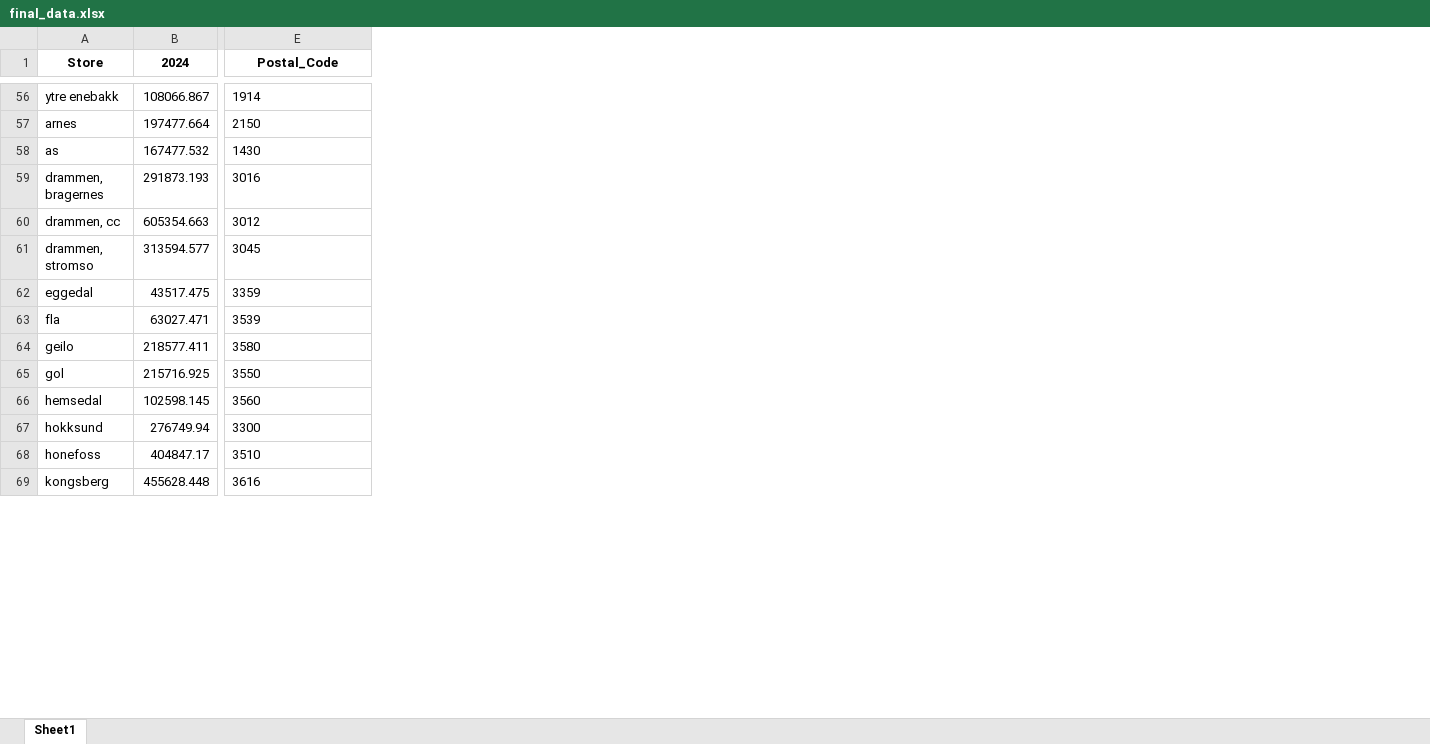
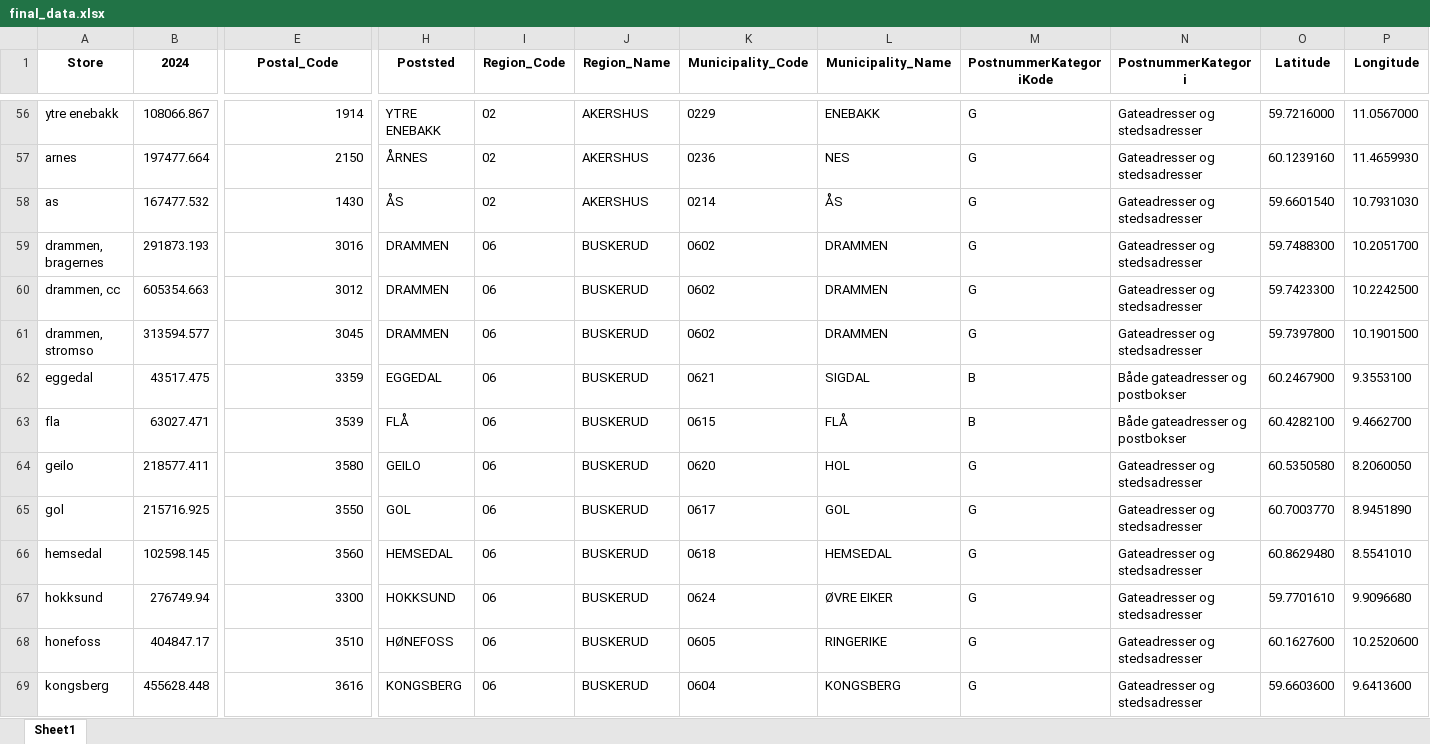
Before and after one commit to sanderseriksen/BAN440-Term-Paper, an Excel workbook: Data/Vinmonopolet/final_data.xlsx, sheet Sheet1, drawn as a sheet; only a part is shown, gaps mark what is left out; values as stored, in another font and other column widths than the file's, no borders; the diff covers the shown part only; the diff names each change by its address in the sheet, - before the commit and + after, or states it on an @@ line.

```diff
--- a/Data/Vinmonopolet/final_data.xlsx (sheet Sheet1)
+++ b/Data/Vinmonopolet/final_data.xlsx (sheet Sheet1)
+column H (Poststed), rows 56-69: YTRE ENEBAKK | ÅRNES | ÅS | DRAMMEN | DRAMMEN | DRAMMEN | EGGEDAL | FLÅ | GEILO | GOL | HEMSEDAL | HOKKSUND | HØNEFOSS | KONGSBERG
+column I (Region_Code), rows 56-69: 02 | 02 | 02 | 06 | 06 | 06 | 06 | 06 | 06 | 06 | 06 | 06 | 06 | 06
+column J (Region_Name), rows 56-69: AKERSHUS | AKERSHUS | AKERSHUS | BUSKERUD | BUSKERUD | BUSKERUD | BUSKERUD | BUSKERUD | BUSKERUD | BUSKERUD | BUSKERUD | BUSKERUD | BUSKERUD | BUSKERUD
+column K (Municipality_Code), rows 56-69: 0229 | 0236 | 0214 | 0602 | 0602 | 0602 | 0621 | 0615 | 0620 | 0617 | 0618 | 0624 | 0605 | 0604
+column L (Municipality_Name), rows 56-69: ENEBAKK | NES | ÅS | DRAMMEN | DRAMMEN | DRAMMEN | SIGDAL | FLÅ | HOL | GOL | HEMSEDAL | ØVRE EIKER | RINGERIKE | KONGSBERG
+column M (PostnummerKategoriKode), rows 56-69: G | G | G | G | G | G | B | B | G | G | G | G | G | G
+column N (PostnummerKategori), rows 56-69: Gateadresser og stedsadresser | Gateadresser og stedsadresser | Gateadresser og stedsadresser | Gateadresser og stedsadresser | Gateadresser og stedsadresser | Gateadresser og stedsadresser | Både gateadresser og postbokser | Både gateadresser og postbokser | Gateadresser og stedsadresser | Gateadresser og stedsadresser | Gateadresser og stedsadresser | Gateadresser og stedsadresser | Gateadresser og stedsadresser | Gateadresser og stedsadresser
+column O (Latitude), rows 56-69: 59.7216000 | 60.1239160 | 59.6601540 | 59.7488300 | 59.7423300 | 59.7397800 | 60.2467900 | 60.4282100 | 60.5350580 | 60.7003770 | 60.8629480 | 59.7701610 | 60.1627600 | 59.6603600
+column P (Longitude), rows 56-69: 11.0567000 | 11.4659930 | 10.7931030 | 10.2051700 | 10.2242500 | 10.1901500 | 9.3553100 | 9.4662700 | 8.2060050 | 8.9451890 | 8.5541010 | 9.9096680 | 10.2520600 | 9.6413600
-E56:E69 alignment: left
+E56:E69 alignment: right
```
Also changed, not shown: 7 added rows, 7 removed rows, 30 edited cells and cell formats elsewhere in this sheet.
